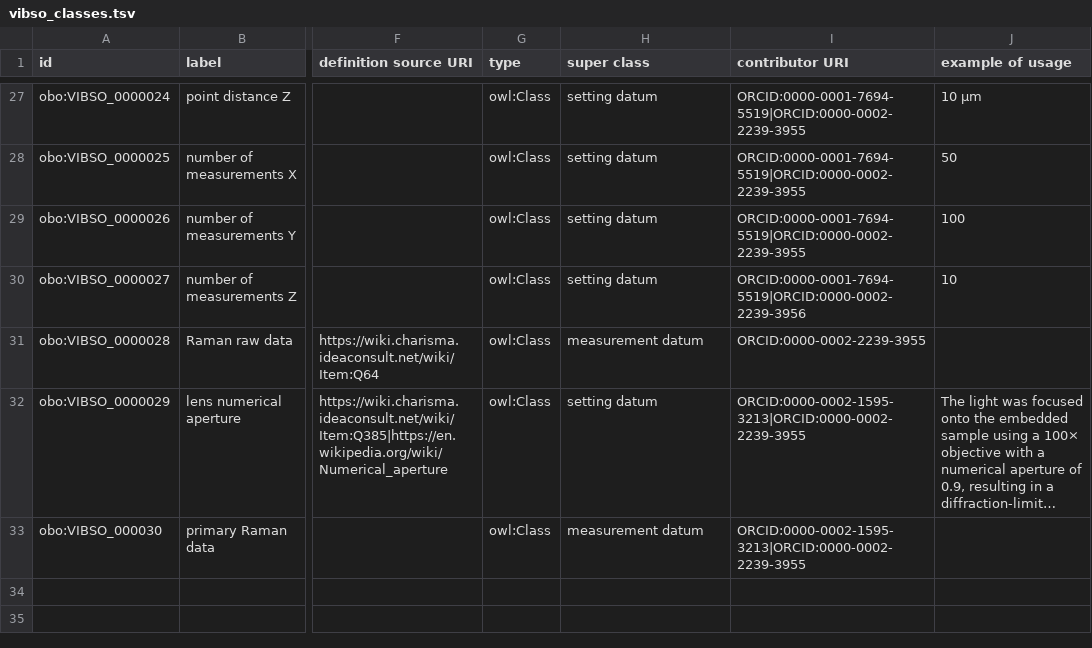
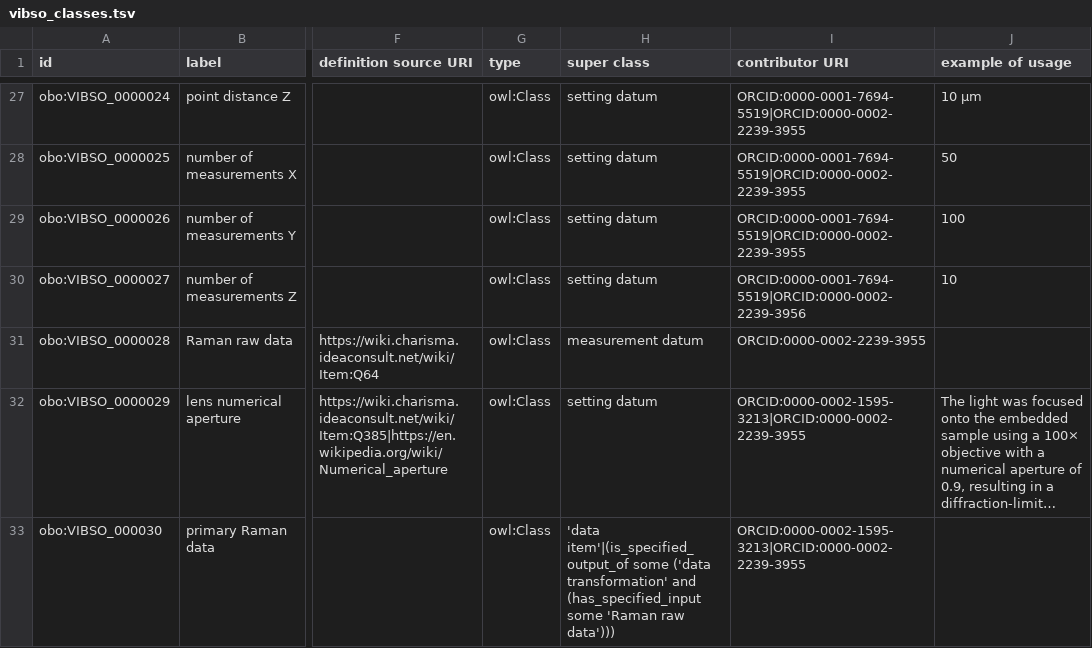
Before and after one commit to NFDI4Chem/VibrationalSpectroscopyOntology, a TSV file: src/templates/vibso_classes.tsv, drawn as a sheet; only a part is shown, gaps mark what is left out; long unchanged cells end in …; the diff names each change by its address in the sheet, - before the commit and + after, or states it on an @@ line.

Commit message:
Change parent of VIBSO_000030 (primary Raman data)
and add subclassOF axiom in line with textual definiton

```diff
--- a/src/templates/vibso_classes.tsv
+++ b/src/templates/vibso_classes.tsv
-H33 (super class): measurement datum
+H33 (super class): 'data item'|(is_specified_output_of some ('data transformation' and (has_specified_input some 'Raman raw data')))
```
